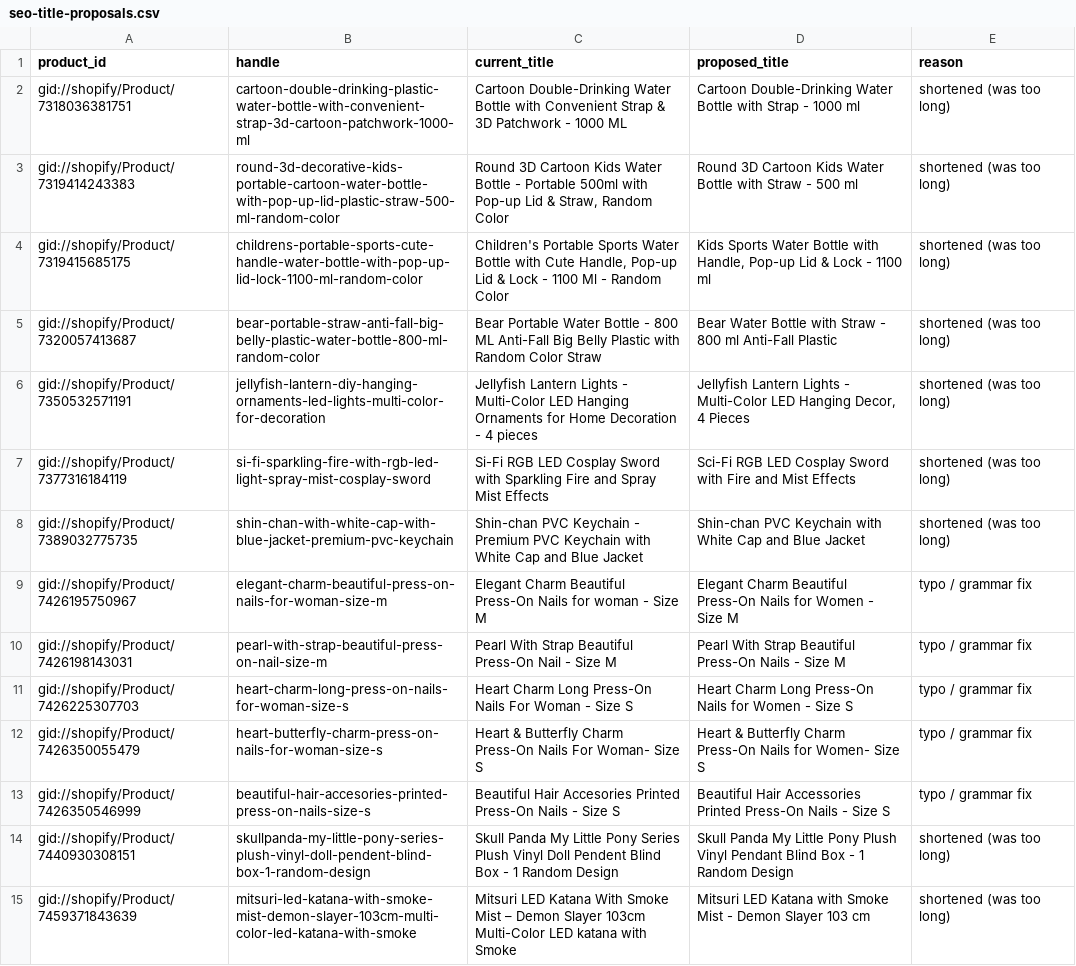
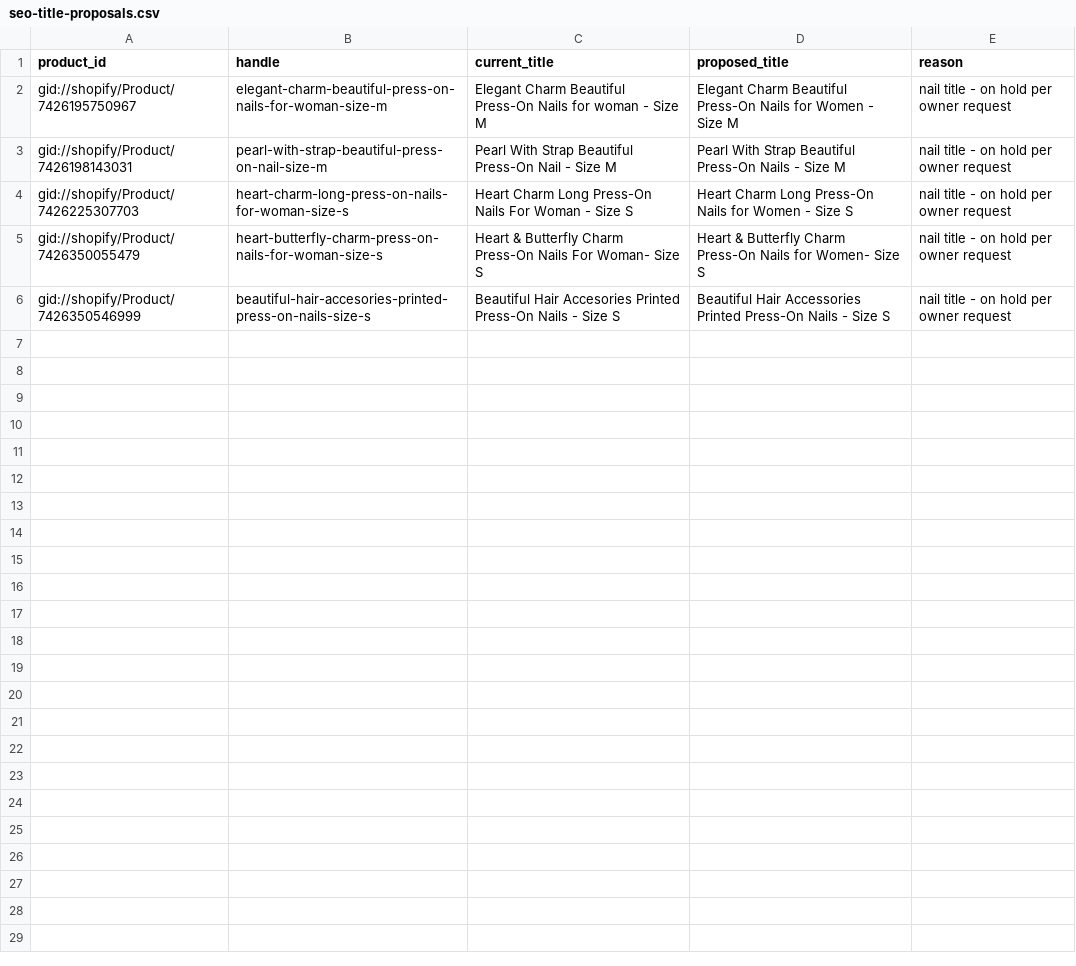
Before and after one commit to deepakjangid166-gif/Instagram-skill, a CSV file: seo-title-proposals.csv, drawn as a sheet.

```diff
--- a/seo-title-proposals.csv
+++ b/seo-title-proposals.csv
@@ -1,15 +1,6 @@
 product_id,handle,current_title,proposed_title,reason
-gid://shopify/Product/7318036381751,cartoon-double-drinking-plastic-water-bottle-with-convenient-strap-3d-cartoon-patchwork-1000-ml,Cartoon Double-Drinking Water Bottle with Convenient Strap & 3D Patchwork - 1000 ML,Cartoon Double-Drinking Water Bottle with Strap - 1000 ml,shortened (was too long)
-gid://shopify/Product/7319414243383,round-3d-decorative-kids-portable-cartoon-water-bottle-with-pop-up-lid-plastic-straw-500-ml-random-color,"Round 3D Cartoon Kids Water Bottle - Portable 500ml with Pop-up Lid & Straw, Random Color",Round 3D Cartoon Kids Water Bottle with Straw - 500 ml,shortened (was too long)
-gid://shopify/Product/7319415685175,childrens-portable-sports-cute-handle-water-bottle-with-pop-up-lid-lock-1100-ml-random-color,"Children's Portable Sports Water Bottle with Cute Handle, Pop-up Lid & Lock - 1100 Ml - Random Color","Kids Sports Water Bottle with Handle, Pop-up Lid & Lock - 1100 ml",shortened (was too long)
-gid://shopify/Product/7320057413687,bear-portable-straw-anti-fall-big-belly-plastic-water-bottle-800-ml-random-color,Bear Portable Water Bottle - 800 ML Anti-Fall Big Belly Plastic with Random Color Straw,Bear Water Bottle with Straw - 800 ml Anti-Fall Plastic,shortened (was too long)
-gid://shopify/Product/7350532571191,jellyfish-lantern-diy-hanging-ornaments-led-lights-multi-color-for-decoration,Jellyfish Lantern Lights - Multi-Color LED Hanging Ornaments for Home Decoration - 4 pieces,"Jellyfish Lantern Lights - Multi-Color LED Hanging Decor, 4 Pieces",shortened (was too long)
-gid://shopify/Product/7377316184119,si-fi-sparkling-fire-with-rgb-led-light-spray-mist-cosplay-sword,Si-Fi RGB LED Cosplay Sword with Sparkling Fire and Spray Mist Effects,Sci-Fi RGB LED Cosplay Sword with Fire and Mist Effects,shortened (was too long)
-gid://shopify/Product/7389032775735,shin-chan-with-white-cap-with-blue-jacket-premium-pvc-keychain,Shin-chan PVC Keychain - Premium PVC Keychain with White Cap and Blue Jacket,Shin-chan PVC Keychain with White Cap and Blue Jacket,shortened (was too long)
-gid://shopify/Product/7426195750967,elegant-charm-beautiful-press-on-nails-for-woman-size-m,Elegant Charm Beautiful Press-On Nails for woman - Size M,Elegant Charm Beautiful Press-On Nails for Women - Size M,typo / grammar fix
-gid://shopify/Product/7426198143031,pearl-with-strap-beautiful-press-on-nail-size-m,Pearl With Strap Beautiful Press-On Nail - Size M,Pearl With Strap Beautiful Press-On Nails - Size M,typo / grammar fix
-gid://shopify/Product/7426225307703,heart-charm-long-press-on-nails-for-woman-size-s,Heart Charm Long Press-On Nails For Woman - Size S,Heart Charm Long Press-On Nails for Women - Size S,typo / grammar fix
-gid://shopify/Product/7426350055479,heart-butterfly-charm-press-on-nails-for-woman-size-s,Heart & Butterfly Charm Press-On Nails For Woman- Size S,Heart & Butterfly Charm Press-On Nails for Women- Size S,typo / grammar fix
-gid://shopify/Product/7426350546999,beautiful-hair-accesories-printed-press-on-nails-size-s,Beautiful Hair Accesories Printed Press-On Nails - Size S,Beautiful Hair Accessories Printed Press-On Nails - Size S,typo / grammar fix
-gid://shopify/Product/7440930308151,skullpanda-my-little-pony-series-plush-vinyl-doll-pendent-blind-box-1-random-design,Skull Panda My Little Pony Series Plush Vinyl Doll Pendent Blind Box - 1 Random Design,Skull Panda My Little Pony Plush Vinyl Pendant Blind Box - 1 Random Design,shortened (was too long)
-gid://shopify/Product/7459371843639,mitsuri-led-katana-with-smoke-mist-demon-slayer-103cm-multi-color-led-katana-with-smoke,Mitsuri LED Katana With Smoke Mist – Demon Slayer 103cm Multi-Color LED katana with Smoke,Mitsuri LED Katana with Smoke Mist - Demon Slayer 103 cm,shortened (was too long)
+gid://shopify/Product/7426195750967,elegant-charm-beautiful-press-on-nails-for-woman-size-m,Elegant Charm Beautiful Press-On Nails for woman - Size M,Elegant Charm Beautiful Press-On Nails for Women - Size M,nail title - on hold per owner request
+gid://shopify/Product/7426198143031,pearl-with-strap-beautiful-press-on-nail-size-m,Pearl With Strap Beautiful Press-On Nail - Size M,Pearl With Strap Beautiful Press-On Nails - Size M,nail title - on hold per owner request
+gid://shopify/Product/7426225307703,heart-charm-long-press-on-nails-for-woman-size-s,Heart Charm Long Press-On Nails For Woman - Size S,Heart Charm Long Press-On Nails for Women - Size S,nail title - on hold per owner request
+gid://shopify/Product/7426350055479,heart-butterfly-charm-press-on-nails-for-woman-size-s,Heart & Butterfly Charm Press-On Nails For Woman- Size S,Heart & Butterfly Charm Press-On Nails for Women- Size S,nail title - on hold per owner request
+gid://shopify/Product/7426350546999,beautiful-hair-accesories-printed-press-on-nails-size-s,Beautiful Hair Accesories Printed Press-On Nails - Size S,Beautiful Hair Accessories Printed Press-On Nails - Size S,nail title - on hold per owner request
```
